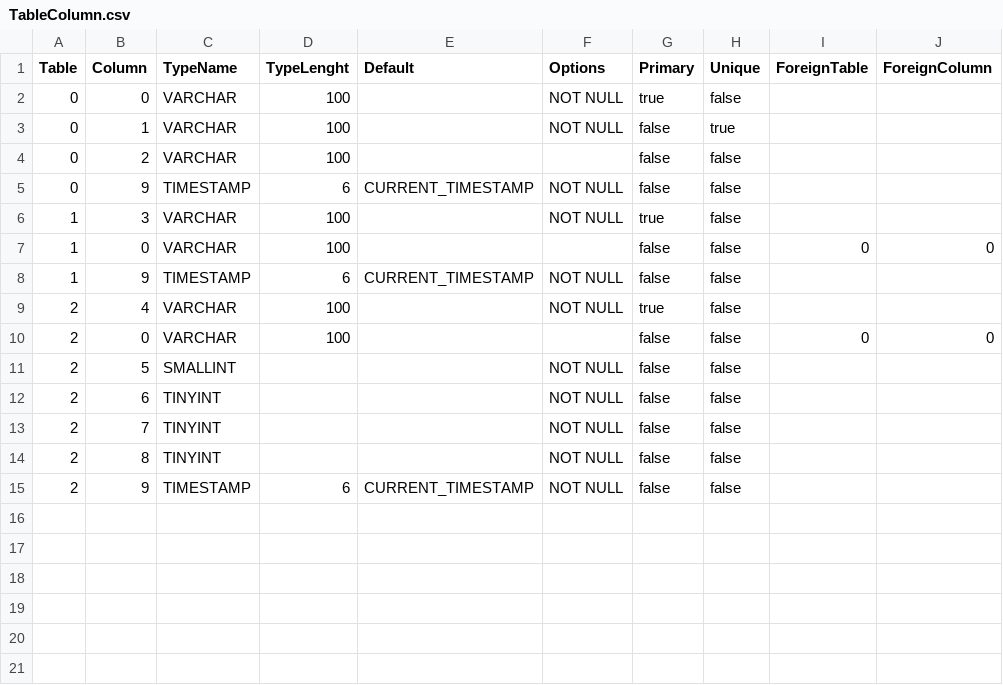
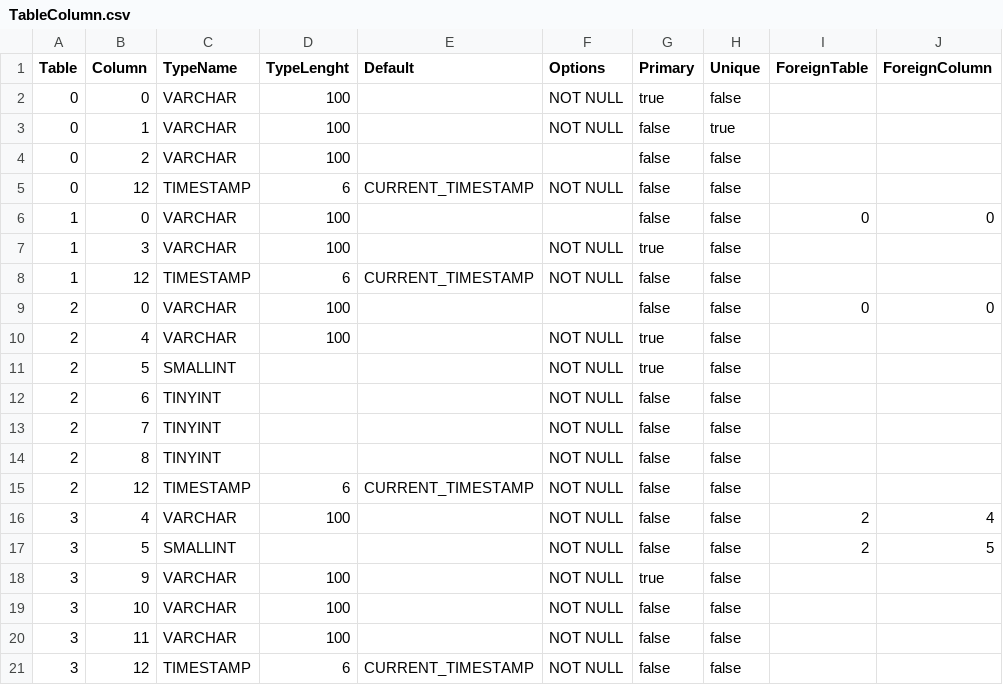
Before and after one commit to prrvchr/eMailerOOo, a CSV file: smtpServerOOo/hsqldb/TableColumn.csv, drawn as a sheet.

```diff
--- a/smtpServerOOo/hsqldb/TableColumn.csv
+++ b/smtpServerOOo/hsqldb/TableColumn.csv
@@ -4,9 +4,9 @@ Table|Column|TypeName|TypeLenght|Default|Options|Primary|Unique|ForeignTable|For
 0|2|VARCHAR|100|||false|false||
-0|9|TIMESTAMP|6|CURRENT_TIMESTAMP|NOT NULL|false|false||
+0|12|TIMESTAMP|6|CURRENT_TIMESTAMP|NOT NULL|false|false||
+1|0|VARCHAR|100|||false|false|0|0
 1|3|VARCHAR|100||NOT NULL|true|false||
-1|0|VARCHAR|100|||false|false|0|0
-1|9|TIMESTAMP|6|CURRENT_TIMESTAMP|NOT NULL|false|false||
+1|12|TIMESTAMP|6|CURRENT_TIMESTAMP|NOT NULL|false|false||
+2|0|VARCHAR|100|||false|false|0|0
 2|4|VARCHAR|100||NOT NULL|true|false||
-2|0|VARCHAR|100|||false|false|0|0
-2|5|SMALLINT|||NOT NULL|false|false||
+2|5|SMALLINT|||NOT NULL|true|false||
 2|6|TINYINT|||NOT NULL|false|false||
@@ -14,2 +14,8 @@ Table|Column|TypeName|TypeLenght|Default|Options|Primary|Unique|ForeignTable|For
 2|8|TINYINT|||NOT NULL|false|false||
-2|9|TIMESTAMP|6|CURRENT_TIMESTAMP|NOT NULL|false|false||
+2|12|TIMESTAMP|6|CURRENT_TIMESTAMP|NOT NULL|false|false||
+3|4|VARCHAR|100||NOT NULL|false|false|2|4
+3|5|SMALLINT|||NOT NULL|false|false|2|5
+3|9|VARCHAR|100||NOT NULL|true|false||
+3|10|VARCHAR|100||NOT NULL|false|false||
+3|11|VARCHAR|100||NOT NULL|false|false||
+3|12|TIMESTAMP|6|CURRENT_TIMESTAMP|NOT NULL|false|false||
```
Also changed, not shown: 17 other files.
